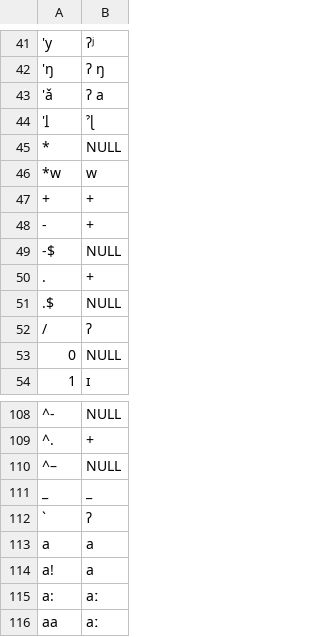
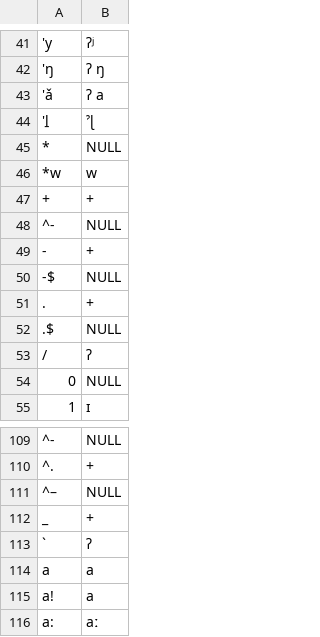
Before and after one commit to lexibank/bowernpny, a TSV file: etc/orthography.tsv, drawn as a sheet; only a part is shown, gaps mark what is left out; the shorter side is filled out with more unchanged rows; addresses are those after the commit; the diff names each change by its address in the sheet, - before the commit and + after, or states it on an @@ line.

```diff
--- a/etc/orthography.tsv
+++ b/etc/orthography.tsv
+row 48: ^- | NULL
-B112: _
+B112: +
```
Also changed, not shown: cldf/parameters.csv, 9 other files.
